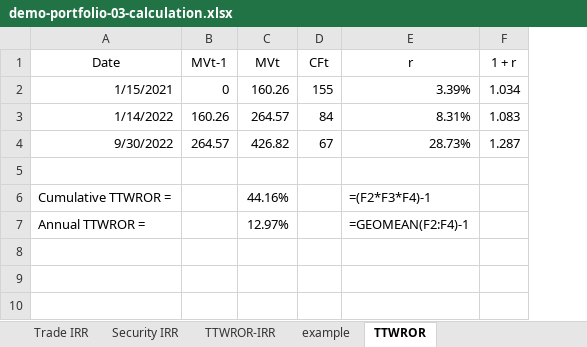
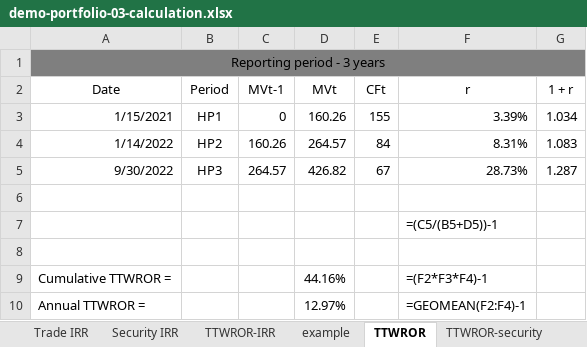
Before and after one commit to portfolio-performance/portfolio-help, an Excel workbook: docs/en/assets/demo-portfolio-03-calculation.xlsx, sheet TTWROR, drawn as a sheet; values as stored, in another font and other column widths than the file's, no borders; charts and pictures not drawn; addresses are those after the commit; the diff names each change by its address in the sheet, - before the commit and + after, or states it on an @@ line.

```diff
--- a/docs/en/assets/demo-portfolio-03-calculation.xlsx (sheet TTWROR)
+++ b/docs/en/assets/demo-portfolio-03-calculation.xlsx (sheet TTWROR)
+sheet tab: TTWROR-security
+column B (Period), rows 3-5: HP1 | HP2 | HP3
+row 1: Reporting period - 3 years
+row 7:  |  |  |  |  | =(C5/(B5+D5))-1
+row 8: (empty)
```
Also changed, not shown: formulas that keep their value, charts or pictures, 13 other files.
